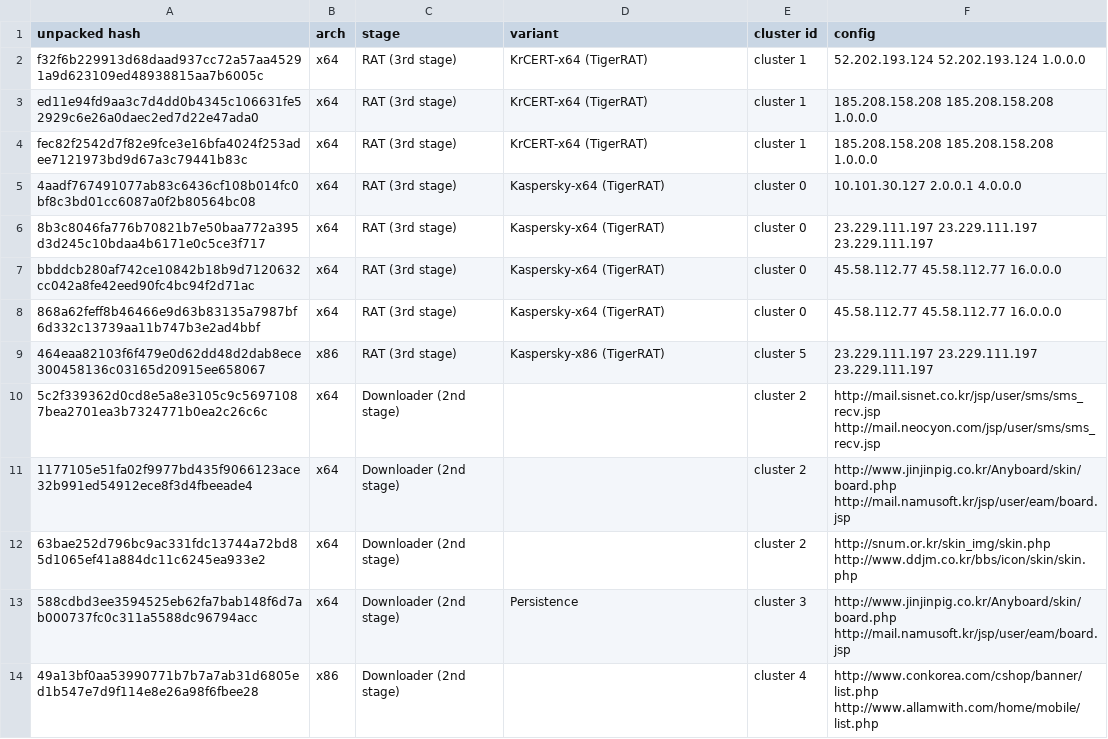
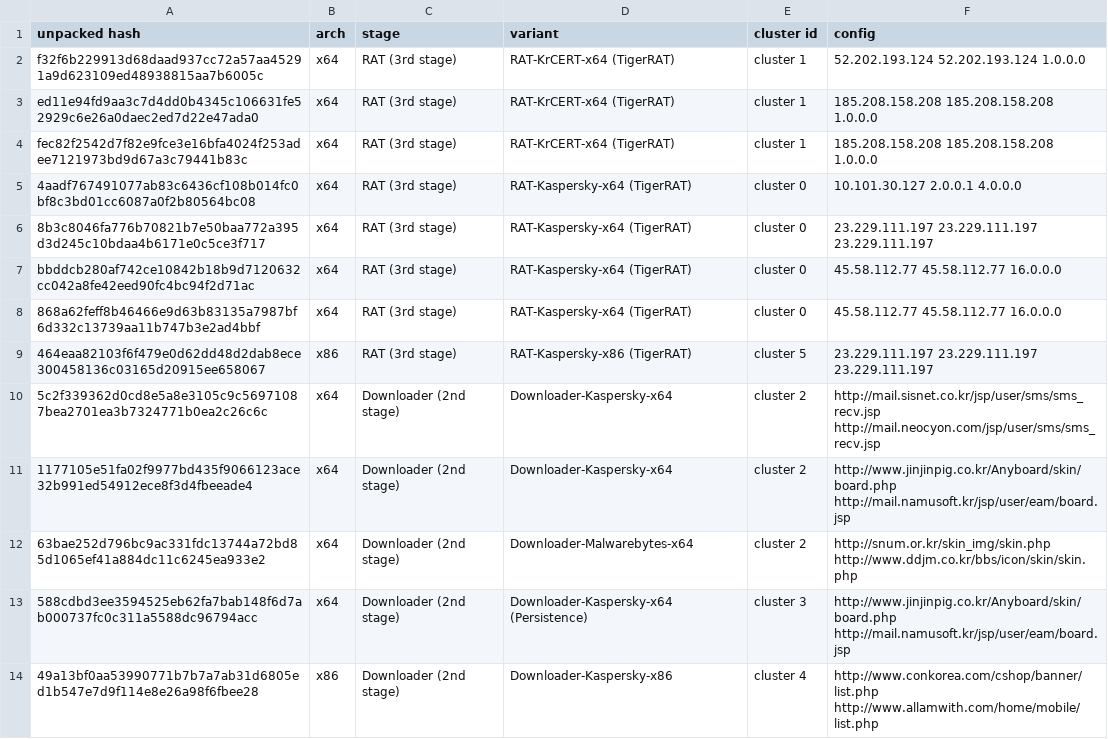
Before and after one commit to threatray/tigerrat, a CSV file: iocs/payload_configs.csv, drawn as a sheet.

Commit message:
Update payload_configs.csv

```diff
--- a/iocs/payload_configs.csv
+++ b/iocs/payload_configs.csv
@@ -1,14 +1,14 @@
 unpacked hash,arch,stage,variant,cluster id,config
-f32f6b229913d68daad937cc72a57aa45291a9d623109ed48938815aa7b6005c,x64,RAT (3rd stage),KrCERT-x64 (TigerRAT),cluster 1,52.202.193.124 52.202.193.124 1.0.0.0
-ed11e94fd9aa3c7d4dd0b4345c106631fe52929c6e26a0daec2ed7d22e47ada0,x64,RAT (3rd stage),KrCERT-x64 (TigerRAT),cluster 1,185.208.158.208 185.208.158.208 1.0.0.0
-fec82f2542d7f82e9fce3e16bfa4024f253adee7121973bd9d67a3c79441b83c,x64,RAT (3rd stage),KrCERT-x64 (TigerRAT),cluster 1,185.208.158.208 185.208.158.208 1.0.0.0
-4aadf767491077ab83c6436cf108b014fc0bf8c3bd01cc6087a0f2b80564bc08,x64,RAT (3rd stage),Kaspersky-x64 (TigerRAT),cluster 0,10.101.30.127 2.0.0.1 4.0.0.0
-8b3c8046fa776b70821b7e50baa772a395d3d245c10bdaa4b6171e0c5ce3f717,x64,RAT (3rd stage),Kaspersky-x64 (TigerRAT),cluster 0,23.229.111.197 23.229.111.197 23.229.111.197
-bbddcb280af742ce10842b18b9d7120632cc042a8fe42eed90fc4bc94f2d71ac,x64,RAT (3rd stage),Kaspersky-x64 (TigerRAT),cluster 0,45.58.112.77 45.58.112.77 16.0.0.0
-868a62feff8b46466e9d63b83135a7987bf6d332c13739aa11b747b3e2ad4bbf,x64,RAT (3rd stage),Kaspersky-x64 (TigerRAT),cluster 0,45.58.112.77 45.58.112.77 16.0.0.0
-464eaa82103f6f479e0d62dd48d2dab8ece300458136c03165d20915ee658067,x86,RAT (3rd stage),Kaspersky-x86 (TigerRAT),cluster 5,23.229.111.197 23.229.111.197 23.229.111.197
-5c2f339362d0cd8e5a8e3105c9c56971087bea2701ea3b7324771b0ea2c26c6c,x64,Downloader (2nd stage),,cluster 2,http://mail.sisnet.co.kr/jsp/user/sms/sms_recv.jsp http://mail.neocyon.com/jsp/user/sms/sms_recv.jsp
-1177105e51fa02f9977bd435f9066123ace32b991ed54912ece8f3d4fbeeade4,x64,Downloader (2nd stage),,cluster 2,http://www.jinjinpig.co.kr/Anyboard/skin/board.php http://mail.namusoft.kr/jsp/user/eam/board.jsp
-63bae252d796bc9ac331fdc13744a72bd85d1065ef41a884dc11c6245ea933e2,x64,Downloader (2nd stage),,cluster 2,http://snum.or.kr/skin_img/skin.php http://www.ddjm.co.kr/bbs/icon/skin/skin.php
-588cdbd3ee3594525eb62fa7bab148f6d7ab000737fc0c311a5588dc96794acc,x64,Downloader (2nd stage),Persistence,cluster 3,http://www.jinjinpig.co.kr/Anyboard/skin/board.php http://mail.namusoft.kr/jsp/user/eam/board.jsp
-49a13bf0aa53990771b7b7a7ab31d6805ed1b547e7d9f114e8e26a98f6fbee28,x86,Downloader (2nd stage),,cluster 4,http://www.conkorea.com/cshop/banner/list.php http://www.allamwith.com/home/mobile/list.php
+f32f6b229913d68daad937cc72a57aa45291a9d623109ed48938815aa7b6005c,x64,RAT (3rd stage),RAT-KrCERT-x64 (TigerRAT),cluster 1,52.202.193.124 52.202.193.124 1.0.0.0
+ed11e94fd9aa3c7d4dd0b4345c106631fe52929c6e26a0daec2ed7d22e47ada0,x64,RAT (3rd stage),RAT-KrCERT-x64 (TigerRAT),cluster 1,185.208.158.208 185.208.158.208 1.0.0.0
+fec82f2542d7f82e9fce3e16bfa4024f253adee7121973bd9d67a3c79441b83c,x64,RAT (3rd stage),RAT-KrCERT-x64 (TigerRAT),cluster 1,185.208.158.208 185.208.158.208 1.0.0.0
+4aadf767491077ab83c6436cf108b014fc0bf8c3bd01cc6087a0f2b80564bc08,x64,RAT (3rd stage),RAT-Kaspersky-x64 (TigerRAT),cluster 0,10.101.30.127 2.0.0.1 4.0.0.0
+8b3c8046fa776b70821b7e50baa772a395d3d245c10bdaa4b6171e0c5ce3f717,x64,RAT (3rd stage),RAT-Kaspersky-x64 (TigerRAT),cluster 0,23.229.111.197 23.229.111.197 23.229.111.197
+bbddcb280af742ce10842b18b9d7120632cc042a8fe42eed90fc4bc94f2d71ac,x64,RAT (3rd stage),RAT-Kaspersky-x64 (TigerRAT),cluster 0,45.58.112.77 45.58.112.77 16.0.0.0
+868a62feff8b46466e9d63b83135a7987bf6d332c13739aa11b747b3e2ad4bbf,x64,RAT (3rd stage),RAT-Kaspersky-x64 (TigerRAT),cluster 0,45.58.112.77 45.58.112.77 16.0.0.0
+464eaa82103f6f479e0d62dd48d2dab8ece300458136c03165d20915ee658067,x86,RAT (3rd stage),RAT-Kaspersky-x86 (TigerRAT),cluster 5,23.229.111.197 23.229.111.197 23.229.111.197
+5c2f339362d0cd8e5a8e3105c9c56971087bea2701ea3b7324771b0ea2c26c6c,x64,Downloader (2nd stage),Downloader-Kaspersky-x64,cluster 2,http://mail.sisnet.co.kr/jsp/user/sms/sms_recv.jsp http://mail.neocyon.com/jsp/user/sms/sms_recv.jsp
+1177105e51fa02f9977bd435f9066123ace32b991ed54912ece8f3d4fbeeade4,x64,Downloader (2nd stage),Downloader-Kaspersky-x64,cluster 2,http://www.jinjinpig.co.kr/Anyboard/skin/board.php http://mail.namusoft.kr/jsp/user/eam/board.jsp
+63bae252d796bc9ac331fdc13744a72bd85d1065ef41a884dc11c6245ea933e2,x64,Downloader (2nd stage),Downloader-Malwarebytes-x64,cluster 2,http://snum.or.kr/skin_img/skin.php http://www.ddjm.co.kr/bbs/icon/skin/skin.php
+588cdbd3ee3594525eb62fa7bab148f6d7ab000737fc0c311a5588dc96794acc,x64,Downloader (2nd stage),Downloader-Kaspersky-x64 (Persistence),cluster 3,http://www.jinjinpig.co.kr/Anyboard/skin/board.php http://mail.namusoft.kr/jsp/user/eam/board.jsp
+49a13bf0aa53990771b7b7a7ab31d6805ed1b547e7d9f114e8e26a98f6fbee28,x86,Downloader (2nd stage),Downloader-Kaspersky-x86,cluster 4,http://www.conkorea.com/cshop/banner/list.php http://www.allamwith.com/home/mobile/list.php
```
